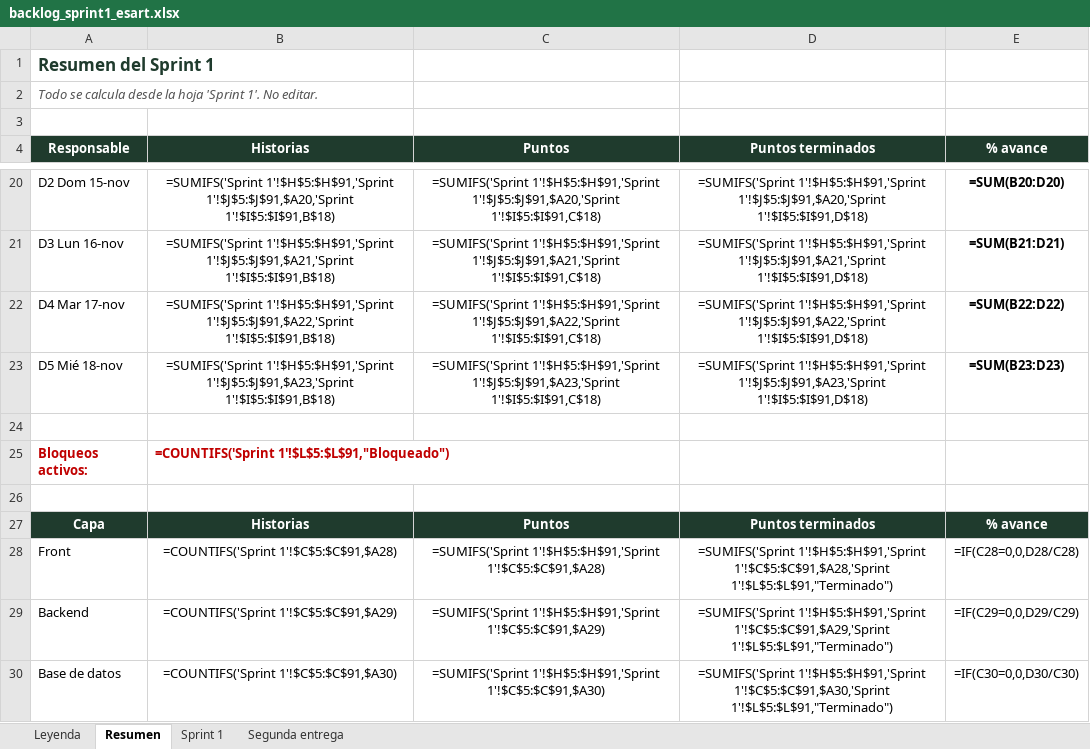
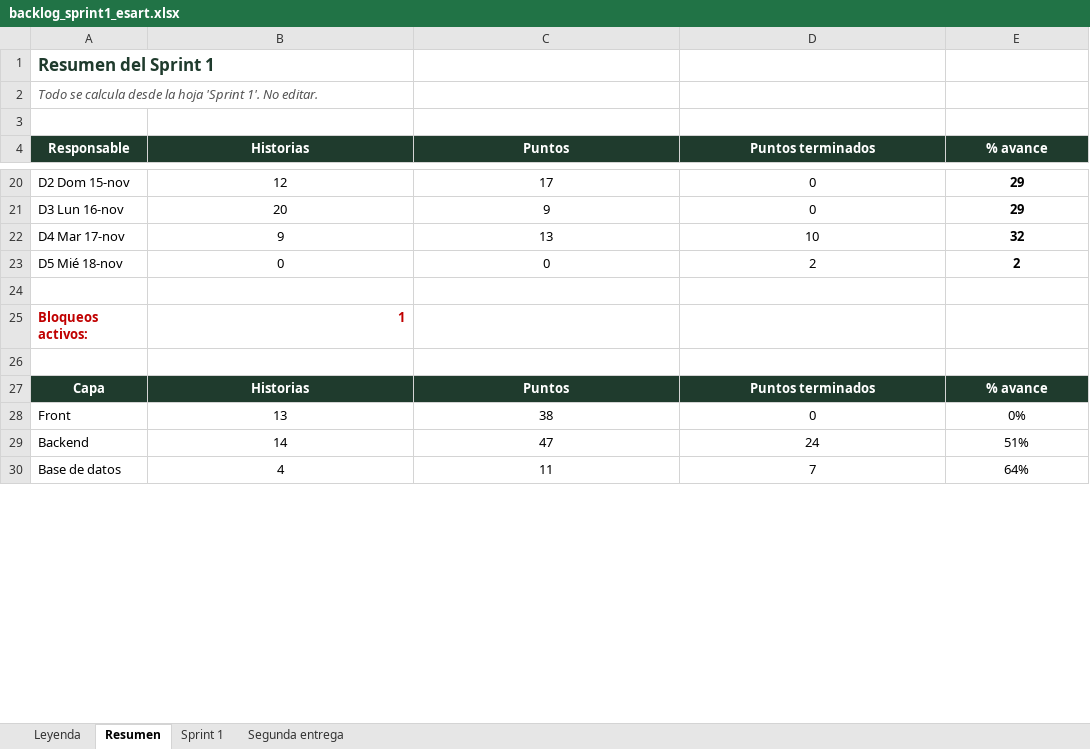
Before and after one commit to wilmermantilla30/esart, an Excel workbook: docs/backlog_sprint1_esart.xlsx, sheet Resumen, drawn as a sheet; only a part is shown, gaps mark what is left out; values as stored, in another font and other column widths than the file's, no borders; formulas without a stored value are shown as written; the diff covers the shown part only; the diff names each change by its address in the sheet, - before the commit and + after, or states it on an @@ line.

```diff
--- a/docs/backlog_sprint1_esart.xlsx (sheet Resumen)
+++ b/docs/backlog_sprint1_esart.xlsx (sheet Resumen)
-B20 (Historias): =SUMIFS('Sprint 1'!$H$5:$H$91,'Sprint 1'!$J$5:$J$91,$A20,'Sprint 1'!$I$5:$I$91,B$18)
+B20 (Historias): 12
-C20 (Puntos): =SUMIFS('Sprint 1'!$H$5:$H$91,'Sprint 1'!$J$5:$J$91,$A20,'Sprint 1'!$I$5:$I$91,C$18)
+C20 (Puntos): 17
-D20 (Puntos terminados): =SUMIFS('Sprint 1'!$H$5:$H$91,'Sprint 1'!$J$5:$J$91,$A20,'Sprint 1'!$I$5:$I$91,D$18)
+D20 (Puntos terminados): 0
-E20 (% avance): =SUM(B20:D20)
+E20 (% avance): 29
-B21 (Historias): =SUMIFS('Sprint 1'!$H$5:$H$91,'Sprint 1'!$J$5:$J$91,$A21,'Sprint 1'!$I$5:$I$91,B$18)
+B21 (Historias): 20
-C21 (Puntos): =SUMIFS('Sprint 1'!$H$5:$H$91,'Sprint 1'!$J$5:$J$91,$A21,'Sprint 1'!$I$5:$I$91,C$18)
+C21 (Puntos): 9
-D21 (Puntos terminados): =SUMIFS('Sprint 1'!$H$5:$H$91,'Sprint 1'!$J$5:$J$91,$A21,'Sprint 1'!$I$5:$I$91,D$18)
+D21 (Puntos terminados): 0
-E21 (% avance): =SUM(B21:D21)
+E21 (% avance): 29
-B22 (Historias): =SUMIFS('Sprint 1'!$H$5:$H$91,'Sprint 1'!$J$5:$J$91,$A22,'Sprint 1'!$I$5:$I$91,B$18)
+B22 (Historias): 9
-C22 (Puntos): =SUMIFS('Sprint 1'!$H$5:$H$91,'Sprint 1'!$J$5:$J$91,$A22,'Sprint 1'!$I$5:$I$91,C$18)
+C22 (Puntos): 13
-D22 (Puntos terminados): =SUMIFS('Sprint 1'!$H$5:$H$91,'Sprint 1'!$J$5:$J$91,$A22,'Sprint 1'!$I$5:$I$91,D$18)
+D22 (Puntos terminados): 10
-E22 (% avance): =SUM(B22:D22)
+E22 (% avance): 32
-B23 (Historias): =SUMIFS('Sprint 1'!$H$5:$H$91,'Sprint 1'!$J$5:$J$91,$A23,'Sprint 1'!$I$5:$I$91,B$18)
+B23 (Historias): 0
-C23 (Puntos): =SUMIFS('Sprint 1'!$H$5:$H$91,'Sprint 1'!$J$5:$J$91,$A23,'Sprint 1'!$I$5:$I$91,C$18)
+C23 (Puntos): 0
-D23 (Puntos terminados): =SUMIFS('Sprint 1'!$H$5:$H$91,'Sprint 1'!$J$5:$J$91,$A23,'Sprint 1'!$I$5:$I$91,D$18)
+D23 (Puntos terminados): 2
-E23 (% avance): =SUM(B23:D23)
+E23 (% avance): 2
-B25 (Historias): =COUNTIFS('Sprint 1'!$L$5:$L$91,"Bloqueado")
+B25 (Historias): 1
-B28 (Historias): =COUNTIFS('Sprint 1'!$C$5:$C$91,$A28)
+B28 (Historias): 13
-C28 (Puntos): =SUMIFS('Sprint 1'!$H$5:$H$91,'Sprint 1'!$C$5:$C$91,$A28)
+C28 (Puntos): 38
-D28 (Puntos terminados): =SUMIFS('Sprint 1'!$H$5:$H$91,'Sprint 1'!$C$5:$C$91,$A28,'Sprint 1'!$L$5:$L$91,"Terminado")
+D28 (Puntos terminados): 0
-E28 (% avance): =IF(C28=0,0,D28/C28)
+E28 (% avance): 0%
-B29 (Historias): =COUNTIFS('Sprint 1'!$C$5:$C$91,$A29)
+B29 (Historias): 14
-C29 (Puntos): =SUMIFS('Sprint 1'!$H$5:$H$91,'Sprint 1'!$C$5:$C$91,$A29)
+C29 (Puntos): 47
-D29 (Puntos terminados): =SUMIFS('Sprint 1'!$H$5:$H$91,'Sprint 1'!$C$5:$C$91,$A29,'Sprint 1'!$L$5:$L$91,"Terminado")
+D29 (Puntos terminados): 24
-E29 (% avance): =IF(C29=0,0,D29/C29)
+E29 (% avance): 51%
-B30 (Historias): =COUNTIFS('Sprint 1'!$C$5:$C$91,$A30)
+B30 (Historias): 4
-C30 (Puntos): =SUMIFS('Sprint 1'!$H$5:$H$91,'Sprint 1'!$C$5:$C$91,$A30)
+C30 (Puntos): 11
-D30 (Puntos terminados): =SUMIFS('Sprint 1'!$H$5:$H$91,'Sprint 1'!$C$5:$C$91,$A30,'Sprint 1'!$L$5:$L$91,"Terminado")
+D30 (Puntos terminados): 7
-E30 (% avance): =IF(C30=0,0,D30/C30)
+E30 (% avance): 64%
```
Also changed, not shown: 36 edited cells elsewhere in this sheet, sheet Sprint 1, sheet Leyenda.
